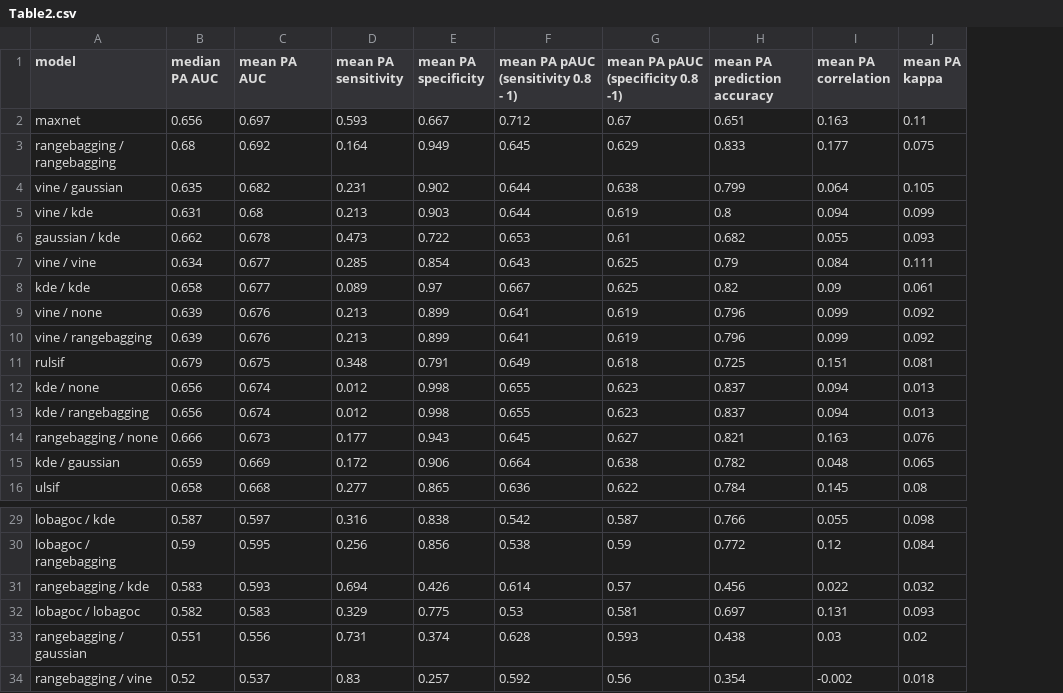
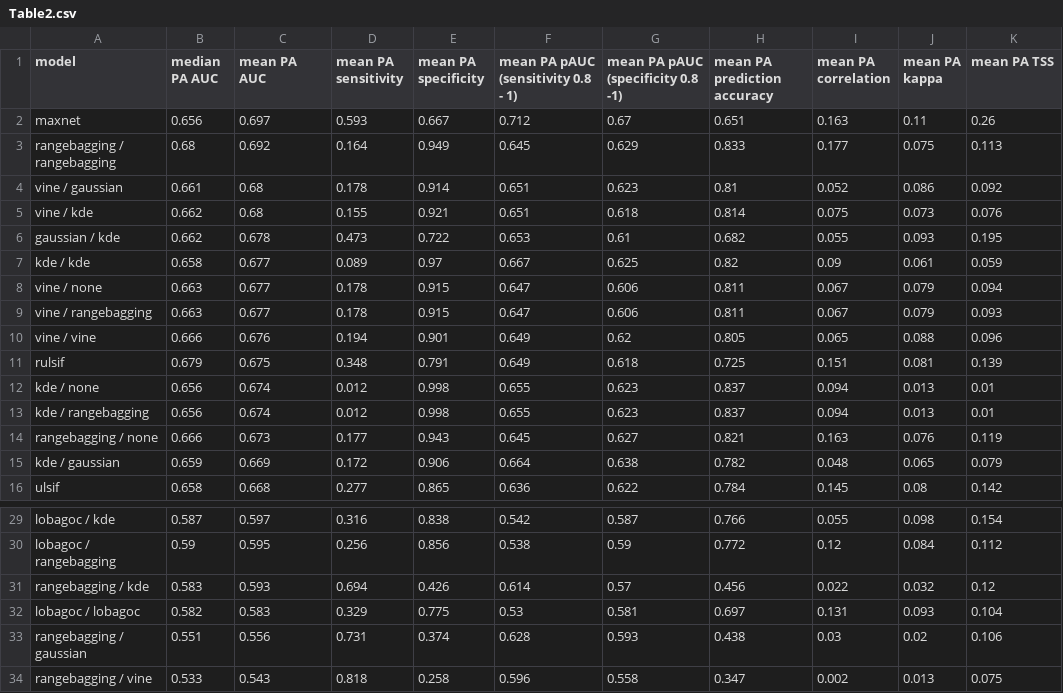
Before and after one commit to bmaitner/small_sample_size_sdms, a CSV file: tables/Table2.csv, drawn as a sheet; only a part is shown, gaps mark what is left out; removed rows and columns are numbered as before the commit, all else as after; the diff covers the shown part only; the diff names each change by its address in the sheet, - before the commit and + after, or states it on an @@ line.

```diff
--- a/tables/Table2.csv
+++ b/tables/Table2.csv
+column K (mean PA TSS), rows 2-9: 0.26 | 0.113 | 0.092 | 0.076 | 0.195 | 0.059 | 0.094 | 0.093; rows 11-16: 0.139 | 0.01 | 0.01 | 0.119 | 0.079 | 0.142; rows 29-34: 0.154 | 0.112 | 0.12 | 0.104 | 0.106 | 0.075
-B4 (median PA AUC): 0.635
+B4 (median PA AUC): 0.661
-C4 (mean PA AUC): 0.682
+C4 (mean PA AUC): 0.68
-D4 (mean PA sensitivity): 0.231
+D4 (mean PA sensitivity): 0.178
-E4 (mean PA specificity): 0.902
+E4 (mean PA specificity): 0.914
-F4:F5: 0.644
+F4:F5: 0.651
-G4: 0.638
+G4: 0.623
-H4 (mean PA prediction accuracy): 0.799
+H4 (mean PA prediction accuracy): 0.81
-I4 (mean PA correlation): 0.064
+I4 (mean PA correlation): 0.052
-J4 (mean PA kappa): 0.105
+J4 (mean PA kappa): 0.086
-B5 (median PA AUC): 0.631
+B5 (median PA AUC): 0.662
-D5 (mean PA sensitivity): 0.213
+D5 (mean PA sensitivity): 0.155
-E5 (mean PA specificity): 0.903
+E5 (mean PA specificity): 0.921
-G5: 0.619
+G5: 0.618
-H5 (mean PA prediction accuracy): 0.8
+H5 (mean PA prediction accuracy): 0.814
-I5 (mean PA correlation): 0.094
+I5 (mean PA correlation): 0.075
-J5 (mean PA kappa): 0.099
+J5 (mean PA kappa): 0.073
-row 7: vine / vine | 0.634 | 0.677 | 0.285 | 0.854 | 0.643 | 0.625 | 0.79 | 0.084 | 0.111
-B8:B9 (median PA AUC): 0.639
+B8:B9 (median PA AUC): 0.663
-C8:C9 (mean PA AUC): 0.676
+C8:C9 (mean PA AUC): 0.677
-D8:D9 (mean PA sensitivity): 0.213
+D8:D9 (mean PA sensitivity): 0.178
-E8:E9 (mean PA specificity): 0.899
+E8:E9 (mean PA specificity): 0.915
-F8:F9: 0.641
+F8:F9: 0.647
-G8:G9: 0.619
+G8:G9: 0.606
-H8:H9 (mean PA prediction accuracy): 0.796
+H8:H9 (mean PA prediction accuracy): 0.811
-I8:I9 (mean PA correlation): 0.099
+I8:I9 (mean PA correlation): 0.067
-J8:J9 (mean PA kappa): 0.092
+J8:J9 (mean PA kappa): 0.079
+row 10: vine / vine | 0.666 | 0.676 | 0.194 | 0.901 | 0.649 | 0.62 | 0.805 | 0.065 | 0.088 | 0.096
-B34 (median PA AUC): 0.52
+B34 (median PA AUC): 0.533
-C34 (mean PA AUC): 0.537
+C34 (mean PA AUC): 0.543
-D34 (mean PA sensitivity): 0.83
+D34 (mean PA sensitivity): 0.818
-E34 (mean PA specificity): 0.257
+E34 (mean PA specificity): 0.258
-F34: 0.592
+F34: 0.596
-G34: 0.56
+G34: 0.558
-H34 (mean PA prediction accuracy): 0.354
+H34 (mean PA prediction accuracy): 0.347
-I34 (mean PA correlation): -0.002
+I34 (mean PA correlation): 0.002
-J34 (mean PA kappa): 0.018
+J34 (mean PA kappa): 0.013
```
Also changed, not shown: 2 added rows, 2 removed rows and 6 edited cells elsewhere in this file, tables/Table1.csv, 13 other files.
